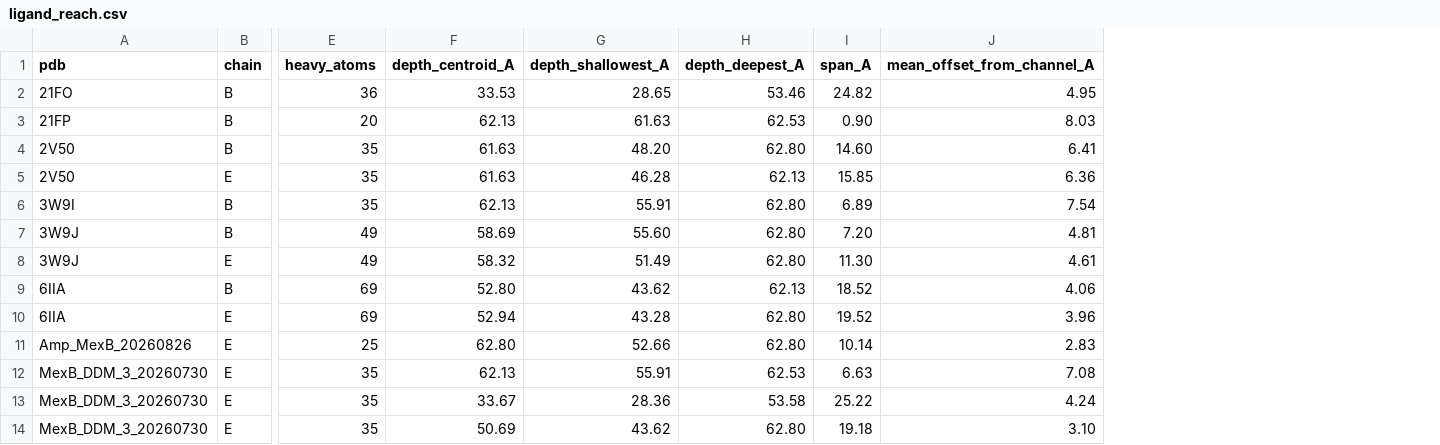
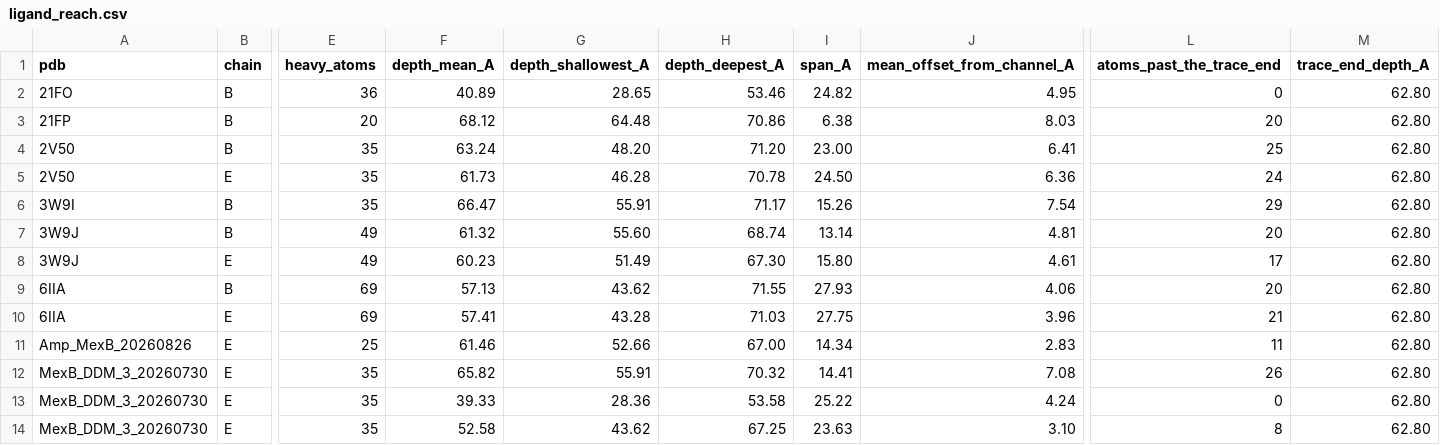
Before and after one commit to MexBBoy/MexB_Analysis, a CSV file: results/tables/ligand_reach.csv, drawn as a sheet; only a part is shown, gaps mark what is left out; removed rows and columns are numbered as before the commit, all else as after; the diff names each change by its address in the sheet, - before the commit and + after, or states it on an @@ line.

```diff
--- a/results/tables/ligand_reach.csv
+++ b/results/tables/ligand_reach.csv
-column F (depth_centroid_A), rows 2-14: 33.53 | 62.13 | 61.63 | 61.63 | 62.13 | 58.69 | 58.32 | 52.80 | 52.94 | 62.80 | 62.13 | 33.67 | 50.69
+column F (depth_mean_A), rows 2-14: 40.89 | 68.12 | 63.24 | 61.73 | 66.47 | 61.32 | 60.23 | 57.13 | 57.41 | 61.46 | 65.82 | 39.33 | 52.58
+column L (atoms_past_the_trace_end), rows 2-14: 0 | 20 | 25 | 24 | 29 | 20 | 17 | 20 | 21 | 11 | 26 | 0 | 8
+column M (trace_end_depth_A), rows 2-14: all 62.80
-G3 (depth_shallowest_A): 61.63
+G3 (depth_shallowest_A): 64.48
-H3 (depth_deepest_A): 62.53
+H3 (depth_deepest_A): 70.86
-I3 (span_A): 0.90
+I3 (span_A): 6.38
-H4 (depth_deepest_A): 62.80
+H4 (depth_deepest_A): 71.20
-I4 (span_A): 14.60
+I4 (span_A): 23.00
-H5 (depth_deepest_A): 62.13
+H5 (depth_deepest_A): 70.78
-I5 (span_A): 15.85
+I5 (span_A): 24.50
-H6 (depth_deepest_A): 62.80
+H6 (depth_deepest_A): 71.17
-I6 (span_A): 6.89
+I6 (span_A): 15.26
-H7 (depth_deepest_A): 62.80
+H7 (depth_deepest_A): 68.74
-I7 (span_A): 7.20
+I7 (span_A): 13.14
-H8 (depth_deepest_A): 62.80
+H8 (depth_deepest_A): 67.30
-I8 (span_A): 11.30
+I8 (span_A): 15.80
-H9 (depth_deepest_A): 62.13
+H9 (depth_deepest_A): 71.55
-I9 (span_A): 18.52
+I9 (span_A): 27.93
-H10 (depth_deepest_A): 62.80
+H10 (depth_deepest_A): 71.03
-I10 (span_A): 19.52
+I10 (span_A): 27.75
-H11 (depth_deepest_A): 62.80
+H11 (depth_deepest_A): 67.00
-I11 (span_A): 10.14
+I11 (span_A): 14.34
-H12 (depth_deepest_A): 62.53
+H12 (depth_deepest_A): 70.32
-I12 (span_A): 6.63
+I12 (span_A): 14.41
-H14 (depth_deepest_A): 62.80
+H14 (depth_deepest_A): 67.25
-I14 (span_A): 19.18
+I14 (span_A): 23.63
```
Also changed, not shown: 4 other files.
